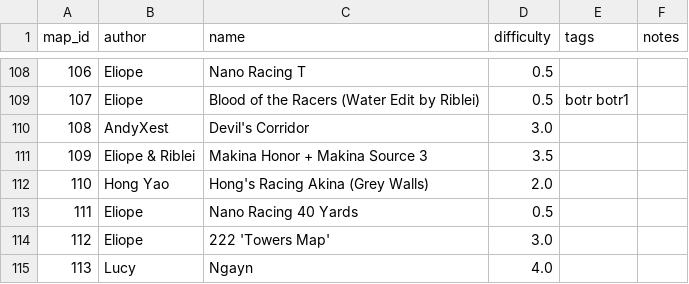
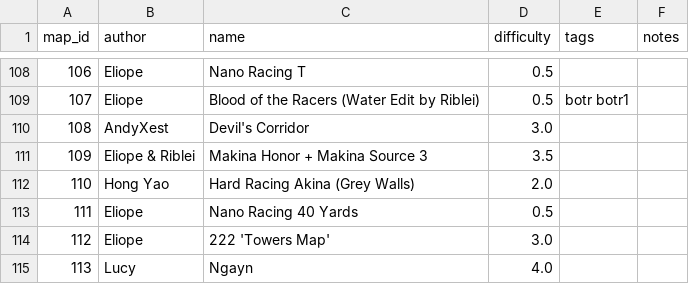
Before and after one commit to vv4t/Aottg2-Racing-Maps, a CSV file: maps.csv, drawn as a sheet; only a part is shown, gaps mark what is left out.

Commit message:
hong's racing akina -> hard racing akina

```diff
--- a/maps.csv
+++ b/maps.csv
@@ -111,3 +111,3 @@ map_id|author|name|difficulty|tags|notes
 109|Eliope & Riblei|Makina Honor + Makina Source 3|3.5||
-110|Hong Yao|Hong's Racing Akina (Grey Walls)|2.0||
+110|Hong Yao|Hard Racing Akina (Grey Walls)|2.0||
 111|Eliope|Nano Racing 40 Yards|0.5||
```
